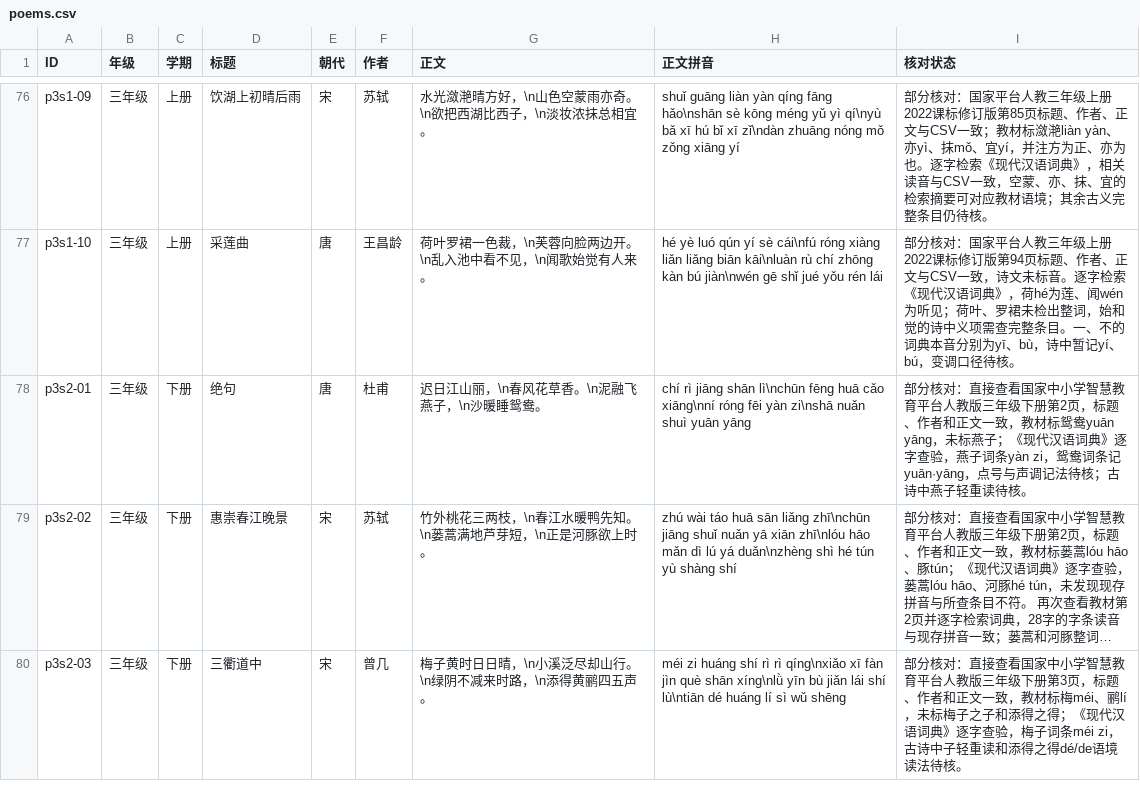
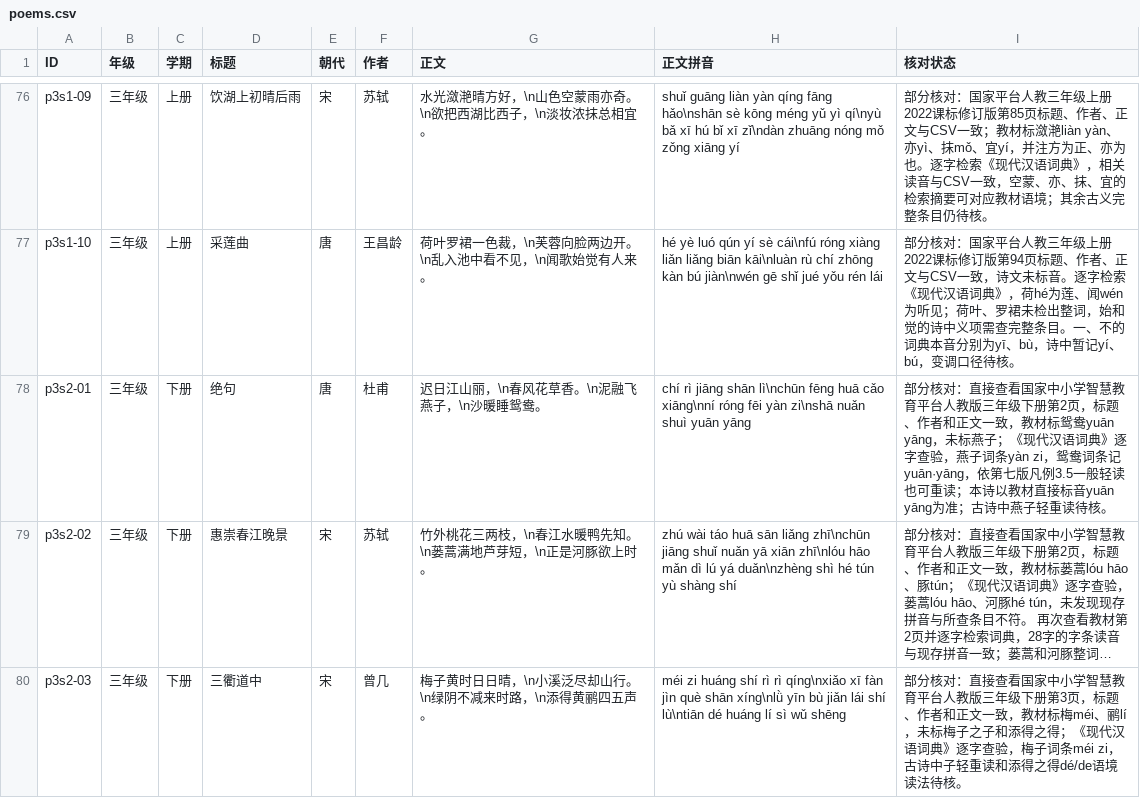
Before and after one commit to meta-learning-lab/rijiyuelei, a CSV file: dist/poems.csv, drawn as a sheet; only a part is shown, gaps mark what is left out; long unchanged cells end in …; the diff covers the shown part only; the diff names each change by its address in the sheet, - before the commit and + after, or states it on an @@ line.

```diff
--- a/dist/poems.csv
+++ b/dist/poems.csv
-I78 (核对状态): …条记yuān·yāng，点号与声调记法待核；古诗中…
+I78 (核对状态): …条记yuān·yāng，依第七版凡例3.5一般轻读也可重读；本诗以教材直接标音yuān yāng为准；古诗中…
```
Also changed, not shown: 3 edited cells elsewhere in this file, dist/words.csv.
